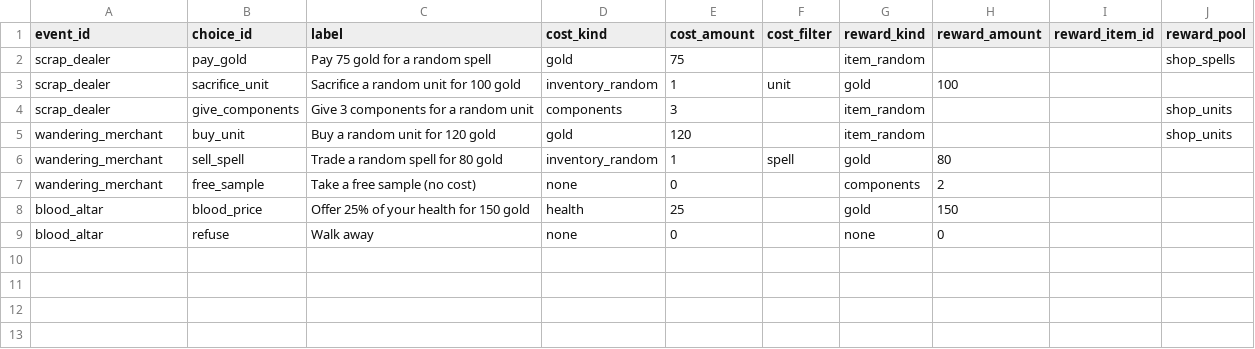
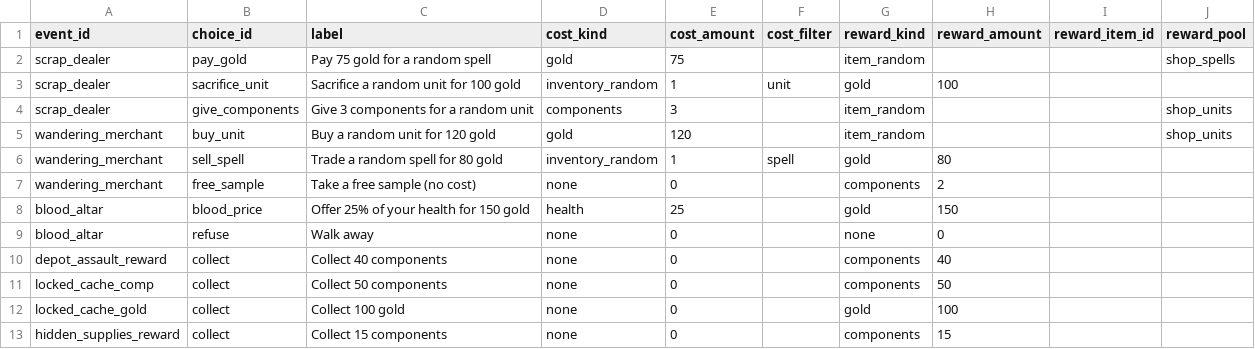
Before and after one commit to Bread5430/roguelike_autobattler, a CSV file: Data/random_event_choices.csv, drawn as a sheet; the diff names each change by its address in the sheet, - before the commit and + after, or states it on an @@ line.

```diff
--- a/Data/random_event_choices.csv
+++ b/Data/random_event_choices.csv
+row 10: depot_assault_reward | collect | Collect 40 components | none | 0 |  | components | 40
+row 11: locked_cache_comp | collect | Collect 50 components | none | 0 |  | components | 50
+row 12: locked_cache_gold | collect | Collect 100 gold | none | 0 |  | gold | 100
+row 13: hidden_supplies_reward | collect | Collect 15 components | none | 0 |  | components | 15
```
Also changed, not shown: Data/random_events.csv, 18 other files.
